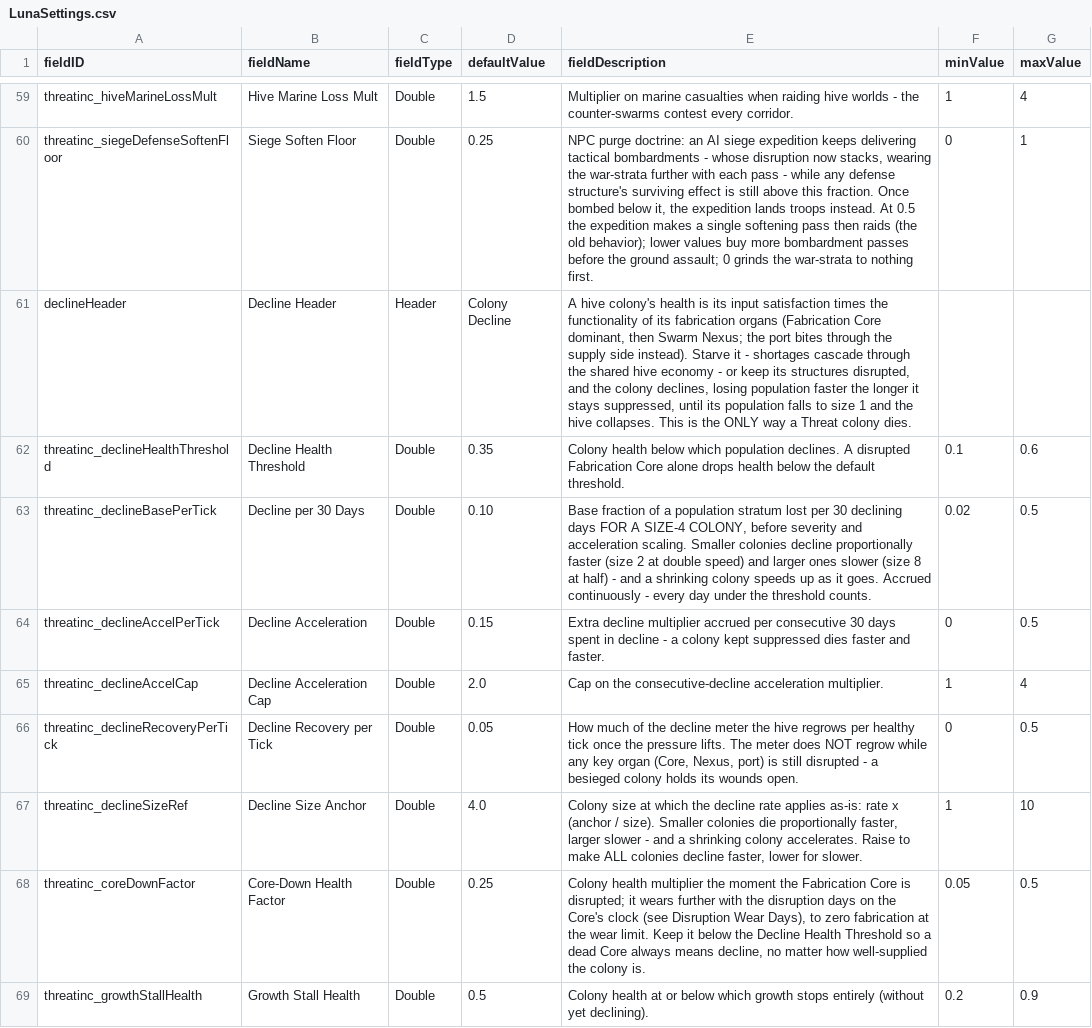
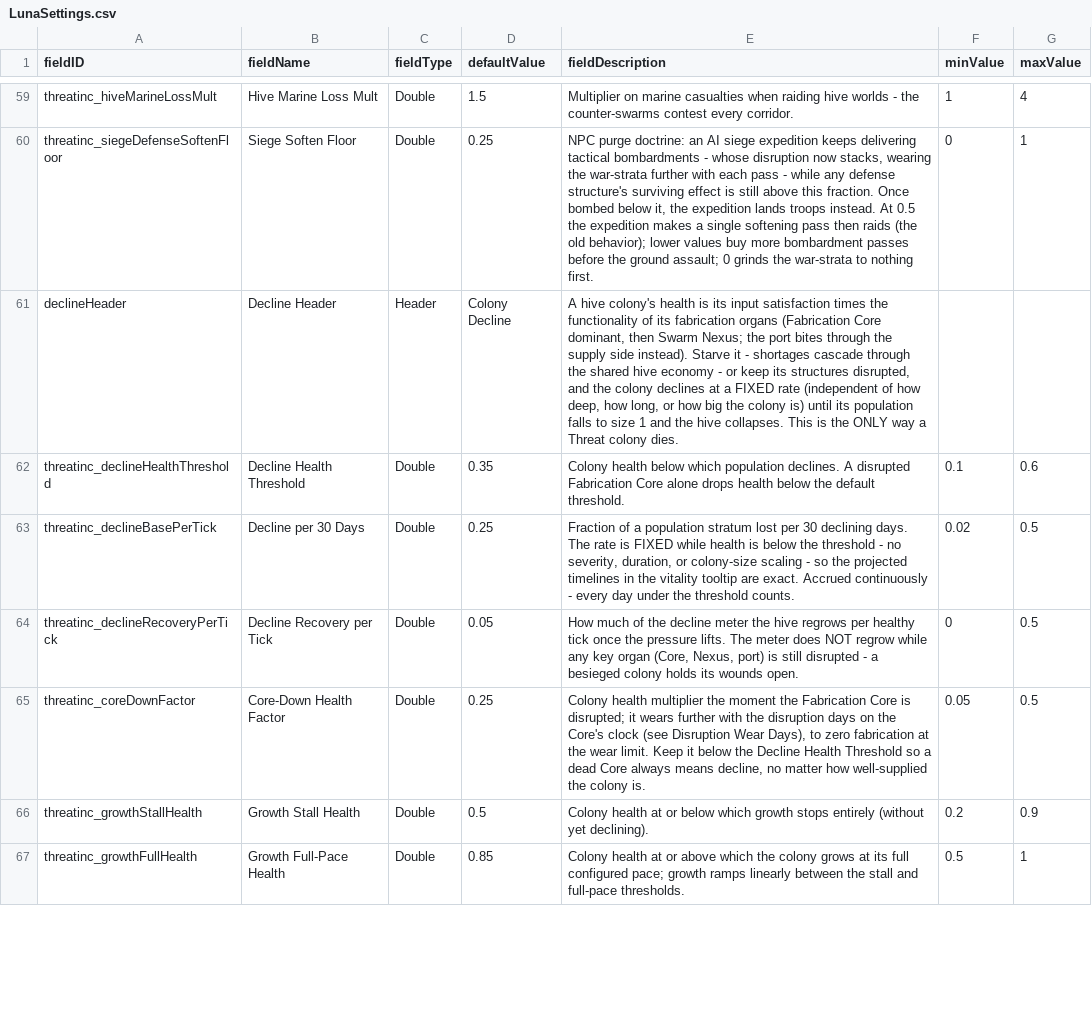
Before and after one commit to pogoman/ThreatIncursion, a CSV file: data/config/LunaSettings.csv, drawn as a sheet; only a part is shown, gaps mark what is left out; the shorter side is filled out with more unchanged rows.

```diff
--- a/data/config/LunaSettings.csv
+++ b/data/config/LunaSettings.csv
@@ -60,9 +60,6 @@ threatinc_hiveMarineLossMult,Hive Marine Loss Mult,Double,1.5,"Multiplier on mar
 threatinc_siegeDefenseSoftenFloor,Siege Soften Floor,Double,0.25,"NPC purge doctrine: an AI siege expedition keeps delivering tactical bombardments - whose disruption now stacks, wearing the war-strata further with each pass - while any defense structure's surviving effect is still above this fraction. Once bombed below it, the expedition lands troops instead. At 0.5 the expedition makes a single softening pass then raids (the old behavior); lower values buy more bombardment passes before the ground assault; 0 grinds the war-strata to nothing first.",0,1
-declineHeader,Decline Header,Header,Colony Decline,"A hive colony's health is its input satisfaction times the functionality of its fabrication organs (Fabrication Core dominant, then Swarm Nexus; the port bites through the supply side instead). Starve it - shortages cascade through the shared hive economy - or keep its structures disrupted, and the colony declines, losing population faster the longer it stays suppressed, until its population falls to size 1 and the hive collapses. This is the ONLY way a Threat colony dies.",,
+declineHeader,Decline Header,Header,Colony Decline,"A hive colony's health is its input satisfaction times the functionality of its fabrication organs (Fabrication Core dominant, then Swarm Nexus; the port bites through the supply side instead). Starve it - shortages cascade through the shared hive economy - or keep its structures disrupted, and the colony declines at a FIXED rate (independent of how deep, how long, or how big the colony is) until its population falls to size 1 and the hive collapses. This is the ONLY way a Threat colony dies.",,
 threatinc_declineHealthThreshold,Decline Health Threshold,Double,0.35,"Colony health below which population declines. A disrupted Fabrication Core alone drops health below the default threshold.",0.1,0.6
-threatinc_declineBasePerTick,Decline per 30 Days,Double,0.10,"Base fraction of a population stratum lost per 30 declining days FOR A SIZE-4 COLONY, before severity and acceleration scaling. Smaller colonies decline proportionally faster (size 2 at double speed) and larger ones slower (size 8 at half) - and a shrinking colony speeds up as it goes. Accrued continuously - every day under the threshold counts.",0.02,0.5
-threatinc_declineAccelPerTick,Decline Acceleration,Double,0.15,"Extra decline multiplier accrued per consecutive 30 days spent in decline - a colony kept suppressed dies faster and faster.",0,0.5
-threatinc_declineAccelCap,Decline Acceleration Cap,Double,2.0,"Cap on the consecutive-decline acceleration multiplier.",1,4
+threatinc_declineBasePerTick,Decline per 30 Days,Double,0.25,"Fraction of a population stratum lost per 30 declining days. The rate is FIXED while health is below the threshold - no severity, duration, or colony-size scaling - so the projected timelines in the vitality tooltip are exact. Accrued continuously - every day under the threshold counts.",0.02,0.5
 threatinc_declineRecoveryPerTick,Decline Recovery per Tick,Double,0.05,"How much of the decline meter the hive regrows per healthy tick once the pressure lifts. The meter does NOT regrow while any key organ (Core, Nexus, port) is still disrupted - a besieged colony holds its wounds open.",0,0.5
-threatinc_declineSizeRef,Decline Size Anchor,Double,4.0,"Colony size at which the decline rate applies as-is: rate x (anchor / size). Smaller colonies die proportionally faster, larger slower - and a shrinking colony accelerates. Raise to make ALL colonies decline faster, lower for slower.",1,10
 threatinc_coreDownFactor,Core-Down Health Factor,Double,0.25,"Colony health multiplier the moment the Fabrication Core is disrupted; it wears further with the disruption days on the Core's clock (see Disruption Wear Days), to zero fabrication at the wear limit. Keep it below the Decline Health Threshold so a dead Core always means decline, no matter how well-supplied the colony is.",0.05,0.5
```
Also changed, not shown: 6 other files.
